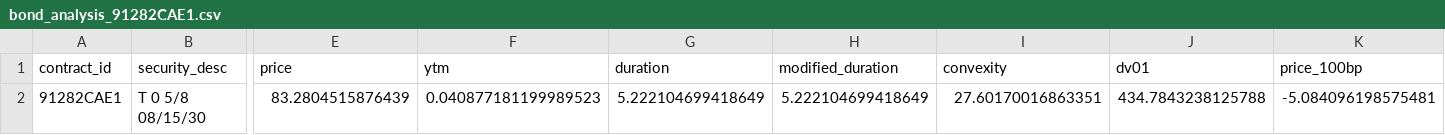
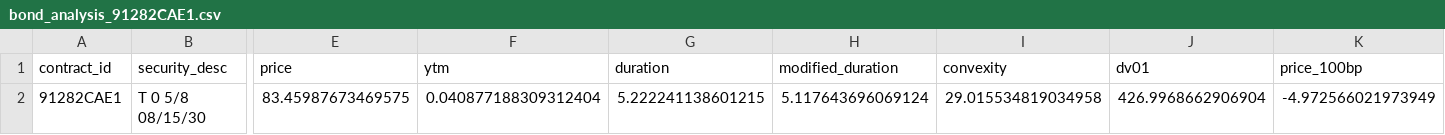
Before and after one commit to kushalgowdagv/bond_library, a CSV file: output/bond_analysis_91282CAE1.csv, drawn as a sheet; only a part is shown, gaps mark what is left out; the diff names each change by its address in the sheet, - before the commit and + after, or states it on an @@ line.

```diff
--- a/output/bond_analysis_91282CAE1.csv
+++ b/output/bond_analysis_91282CAE1.csv
-E2 (price): 83.2804515876439
+E2 (price): 83.45987673469575
-F2 (ytm): 0.040877181199989523
+F2 (ytm): 0.040877188309312404
-G2 (duration): 5.222104699418649
+G2 (duration): 5.222241138601215
-H2 (modified_duration): 5.222104699418649
+H2 (modified_duration): 5.117643696069124
-I2 (convexity): 27.60170016863351
+I2 (convexity): 29.015534819034958
-J2 (dv01): 434.7843238125788
+J2 (dv01): 426.9968662906904
-K2 (price_100bp): -5.084096198575481
+K2 (price_100bp): -4.972566021973949
```
Also changed, not shown: output/portfolio_analysis.csv, output/stress_test_91282CAE1.csv, 4 other files.
